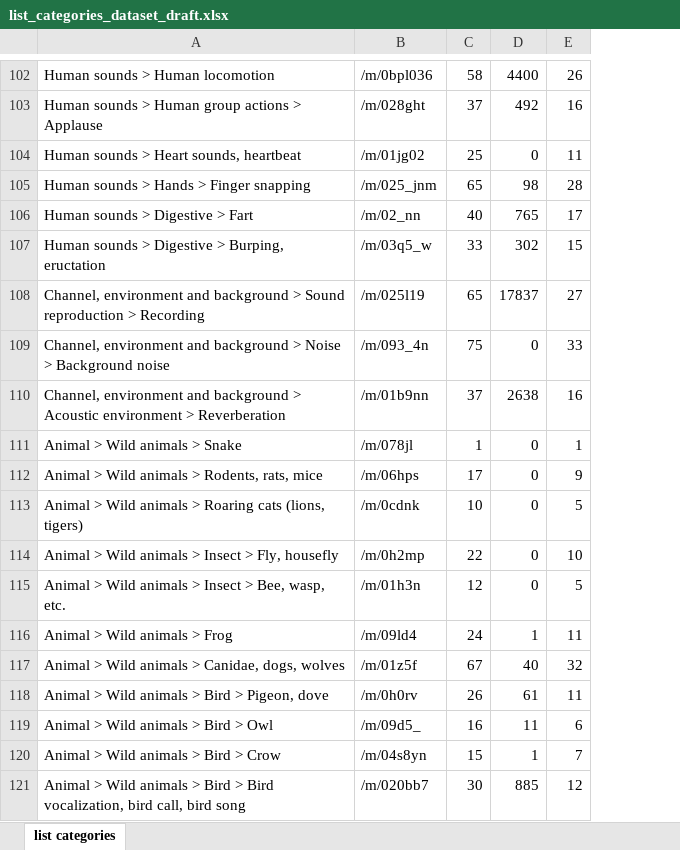
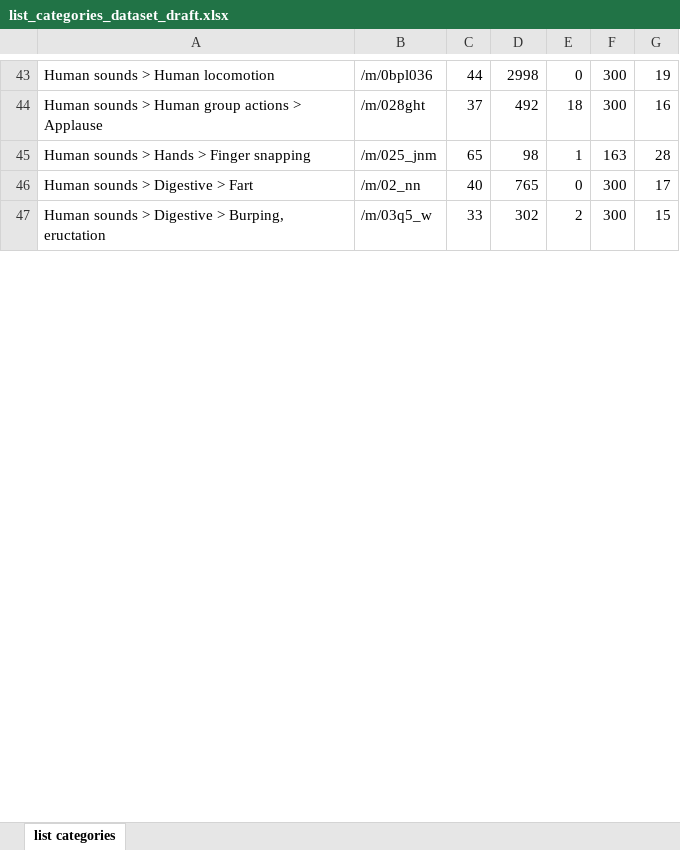
Before and after one commit to xavierfav/Freesound-data-set, an Excel workbook: kaggle3/list_categories_dataset_draft.xlsx, sheet list categories, drawn as a sheet; only a part is shown, gaps mark what is left out; values as stored, in another font and other column widths than the file's, no borders; removed rows and columns are numbered as before the commit, all else as after; the diff covers the shown part only; the diff names each change by its address in the sheet, - before the commit and + after, or states it on an @@ line.

```diff
--- a/kaggle3/list_categories_dataset_draft.xlsx (sheet list categories)
+++ b/kaggle3/list_categories_dataset_draft.xlsx (sheet list categories)
+column E, rows 43-47: 0 | 18 | 1 | 0 | 2
+column F, rows 43-47: 300 | 300 | 163 | 300 | 300
-C43: 58
+C43: 44
-D43: 4400
+D43: 2998
-G43: 26
+G43: 19
-row 104: Human sounds > Heart sounds, heartbeat | /m/01jg02 | 25 | 0 | 11
-row 108: Channel, environment and background > Sound reproduction > Recording | /m/025l19 | 65 | 17837 | 27
-row 109: Channel, environment and background > Noise > Background noise | /m/093_4n | 75 | 0 | 33
-row 110: Channel, environment and background > Acoustic environment > Reverberation | /m/01b9nn | 37 | 2638 | 16
-row 111: Animal > Wild animals > Snake | /m/078jl | 1 | 0 | 1
-row 112: Animal > Wild animals > Rodents, rats, mice | /m/06hps | 17 | 0 | 9
-row 113: Animal > Wild animals > Roaring cats (lions, tigers) | /m/0cdnk | 10 | 0 | 5
-row 114: Animal > Wild animals > Insect > Fly, housefly | /m/0h2mp | 22 | 0 | 10
-row 115: Animal > Wild animals > Insect > Bee, wasp, etc. | /m/01h3n | 12 | 0 | 5
-row 116: Animal > Wild animals > Frog | /m/09ld4 | 24 | 1 | 11
-row 117: Animal > Wild animals > Canidae, dogs, wolves | /m/01z5f | 67 | 40 | 32
-row 118: Animal > Wild animals > Bird > Pigeon, dove | /m/0h0rv | 26 | 61 | 11
-row 119: Animal > Wild animals > Bird > Owl | /m/09d5_ | 16 | 11 | 6
-row 120: Animal > Wild animals > Bird > Crow | /m/04s8yn | 15 | 1 | 7
-row 121: Animal > Wild animals > Bird > Bird vocalization, bird call, bird song | /m/020bb7 | 30 | 885 | 12
```
Also changed, not shown: 2 added rows, 69 removed rows and 42 edited cells elsewhere in this sheet, 2 other files.
